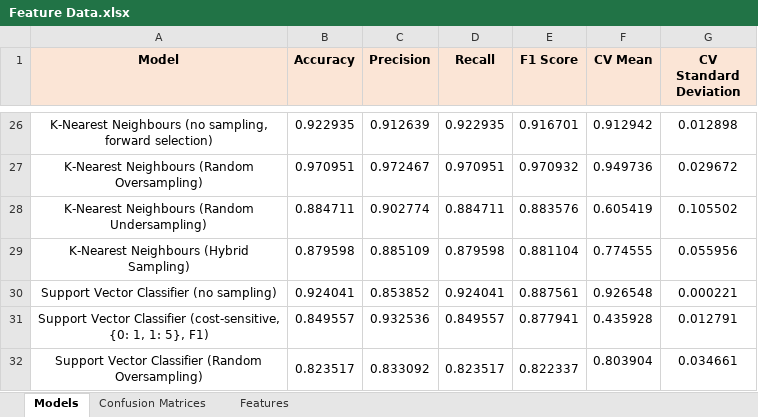
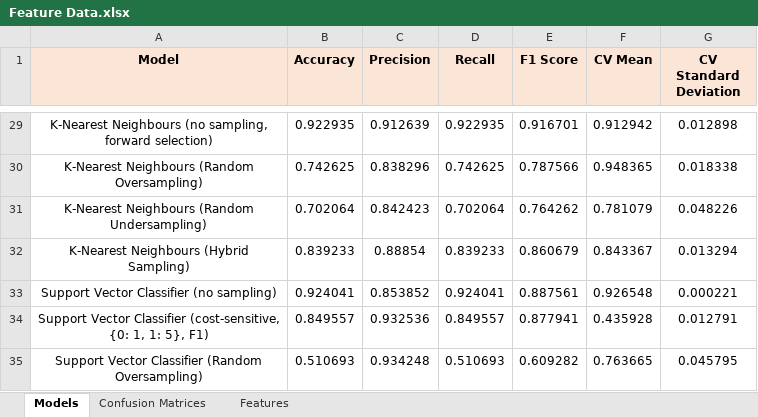
Before and after one commit to PrMine54/milling-data, an Excel workbook: Feature Data.xlsx, sheet Models, drawn as a sheet; only a part is shown, gaps mark what is left out; values as stored, in another font and other column widths than the file's, no borders; removed rows and columns are numbered as before the commit, all else as after; the diff covers the shown part only; the diff names each change by its address in the sheet, - before the commit and + after, or states it on an @@ line.

Commit message:
Modelling
-New parts for the autoencoder have been added.
-Incorrect data given to the oversampled and undersampled data have been solved.
-Several of the models were saved with the package known as pickle.
-New notebooks for saved models and the autoencoded solely were added.

```diff
--- a/Feature Data.xlsx (sheet Models)
+++ b/Feature Data.xlsx (sheet Models)
-B30 (Accuracy): 0.970951
+B30 (Accuracy): 0.742625
-C30 (Precision): 0.972467
+C30 (Precision): 0.838296
-D30 (Recall): 0.970951
+D30 (Recall): 0.742625
-E30 (F1 Score): 0.970932
+E30 (F1 Score): 0.787566
-F30 (CV Mean): 0.949736
+F30 (CV Mean): 0.948365
-G30 (CV Standard Deviation): 0.029672
+G30 (CV Standard Deviation): 0.018338
-B31 (Accuracy): 0.884711
+B31 (Accuracy): 0.702064
-C31 (Precision): 0.902774
+C31 (Precision): 0.842423
-D31 (Recall): 0.884711
+D31 (Recall): 0.702064
-E31 (F1 Score): 0.883576
+E31 (F1 Score): 0.764262
-F31 (CV Mean): 0.605419
+F31 (CV Mean): 0.781079
-G31 (CV Standard Deviation): 0.105502
+G31 (CV Standard Deviation): 0.048226
-B32 (Accuracy): 0.879598
+B32 (Accuracy): 0.839233
-C32 (Precision): 0.885109
+C32 (Precision): 0.88854
-D32 (Recall): 0.879598
+D32 (Recall): 0.839233
-E32 (F1 Score): 0.881104
+E32 (F1 Score): 0.860679
-F32 (CV Mean): 0.774555
+F32 (CV Mean): 0.843367
-G32 (CV Standard Deviation): 0.055956
+G32 (CV Standard Deviation): 0.013294
-B35 (Accuracy): 0.823517
+B35 (Accuracy): 0.510693
-B32:B33 merged
-C35 (Precision): 0.833092
+C35 (Precision): 0.934248
-C32:C33 merged
-D35 (Recall): 0.823517
+D35 (Recall): 0.510693
-D32:D33 merged
-E35 (F1 Score): 0.822337
+E35 (F1 Score): 0.609282
-E32:E33 merged
-F35 (CV Mean): 0.803904
+F35 (CV Mean): 0.763665
-G35 (CV Standard Deviation): 0.034661
+G35 (CV Standard Deviation): 0.045795
```
Also changed, not shown: 18 added rows, 5 removed rows, 126 edited cells and cell formats elsewhere in this sheet, sheet Features, 7 other files.
